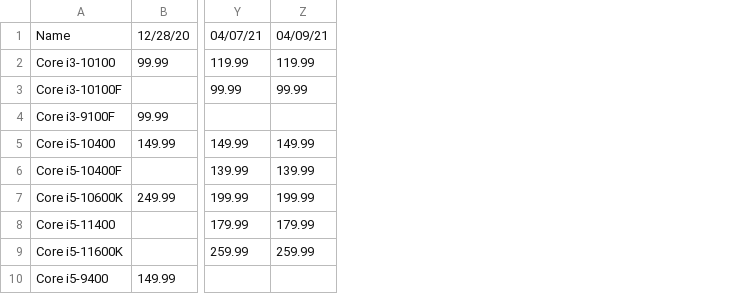
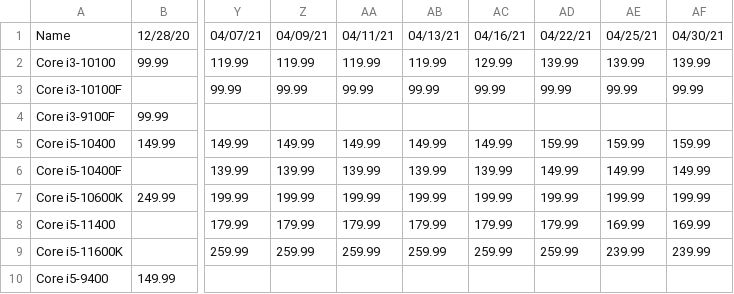
Before and after one commit to Jgoschke86/Jay, a CSV file: WebScrapers/Processors/intel_pricing.csv, drawn as a sheet; only a part is shown, gaps mark what is left out; the diff names each change by its address in the sheet, - before the commit and + after, or states it on an @@ line.

```diff
--- a/WebScrapers/Processors/intel_pricing.csv
+++ b/WebScrapers/Processors/intel_pricing.csv
+column AA, rows 1-9: 04/11/21 | 119.99 | 99.99 |  | 149.99 | 139.99 | 199.99 | 179.99 | 259.99
+column AB, rows 1-9: 04/13/21 | 119.99 | 99.99 |  | 149.99 | 139.99 | 199.99 | 179.99 | 259.99
+column AC, rows 1-9: 04/16/21 | 129.99 | 99.99 |  | 149.99 | 139.99 | 199.99 | 179.99 | 259.99
+column AD, rows 1-9: 04/22/21 | 139.99 | 99.99 |  | 159.99 | 149.99 | 199.99 | 179.99 | 259.99
+column AE, rows 1-9: 04/25/21 | 139.99 | 99.99 |  | 159.99 | 149.99 | 199.99 | 169.99 | 239.99
+column AF, rows 1-9: 04/30/21 | 139.99 | 99.99 |  | 159.99 | 149.99 | 199.99 | 169.99 | 239.99
```
Also changed, not shown: WebScrapers/Processors/Proc_Price_Data.csv, WebScrapers/Processors/amd_pricing.csv, 1 other file.
